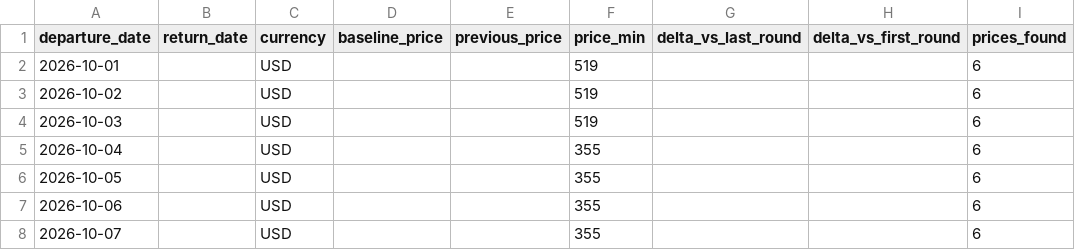
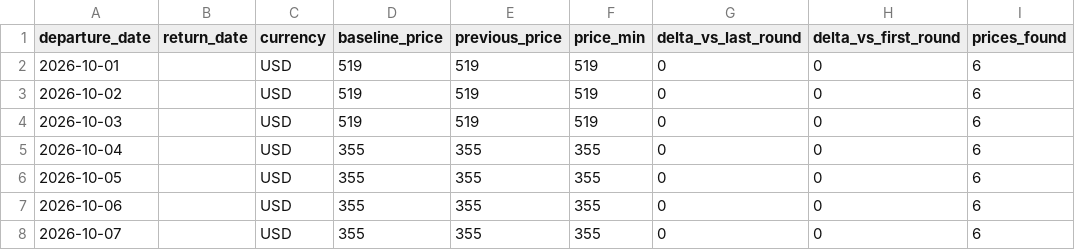
Before and after one commit to yiyangshen04/flight-watch, a CSV file: data/example-one-way/latest_round.csv, drawn as a sheet; only a part is shown; the diff names each change by its address in the sheet, - before the commit and + after, or states it on an @@ line.

```diff
--- a/data/example-one-way/latest_round.csv
+++ b/data/example-one-way/latest_round.csv
-D2:D4 (baseline_price): (empty)
+D2:D4 (baseline_price): 519
-E2:E4 (previous_price): (empty)
+E2:E4 (previous_price): 519
-G2:G8 (delta_vs_last_round): (empty)
+G2:G8 (delta_vs_last_round): 0
-H2:H8 (delta_vs_first_round): (empty)
+H2:H8 (delta_vs_first_round): 0
-D5:D8 (baseline_price): (empty)
+D5:D8 (baseline_price): 355
-E5:E8 (previous_price): (empty)
+E5:E8 (previous_price): 355
```
Also changed, not shown: data/chi-rom-sep-2026/latest_round.csv, 10 other files.
